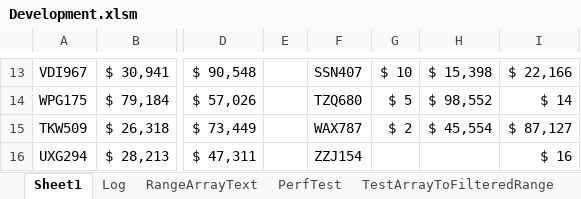
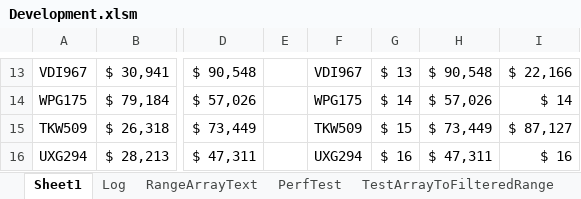
Before and after one commit to ceybers/excel-table-transfer, an Excel workbook: Development.xlsm, sheet Sheet1, drawn as a sheet; only a part is shown, gaps mark what is left out; values as stored, in another font and other column widths than the file's, no borders; charts and pictures and conditional formats and table styles not drawn; the diff covers the shown part only; the diff names each change by its address in the sheet, - before the commit and + after, or states it on an @@ line.

```diff
--- a/Development.xlsm (sheet Sheet1)
+++ b/Development.xlsm (sheet Sheet1)
-F13: SSN407
+F13: VDI967
-G13: $ 10
+G13: $ 13
-H13: $ 15,398
+H13: $ 90,548
-F14: TZQ680
+F14: WPG175
-G14: $ 5
+G14: $ 14
-H14: $ 98,552
+H14: $ 57,026
-F15: WAX787
+F15: TKW509
-G15: $ 2
+G15: $ 15
-H15: $ 45,554
+H15: $ 73,449
-F16: ZZJ154
+F16: UXG294
-G16: (empty)
+G16: $ 16
-H16: (empty)
+H16: $ 47,311
```
Also changed, not shown: 30 edited cells elsewhere in this sheet, sheet PerfTest, 19 other files.
